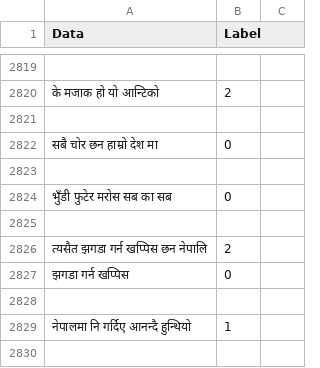
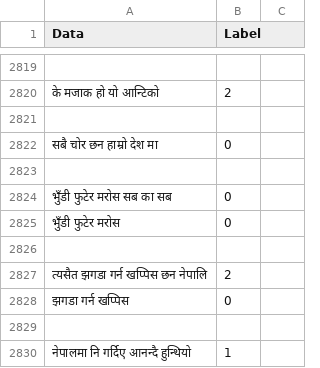
Before and after one commit to smaheshacharya/SentimentAnalysisInDjango, a CSV file: mergeData.csv, drawn as a sheet; only a part is shown, gaps mark what is left out; the shorter side is filled out with more unchanged rows; the diff names each change by its address in the sheet, - before the commit and + after, or states it on an @@ line.

```diff
--- a/mergeData.csv
+++ b/mergeData.csv
+row 2825: भुँडी फुटेर मरोस | 0
```
Also changed, not shown: 3 other files.
